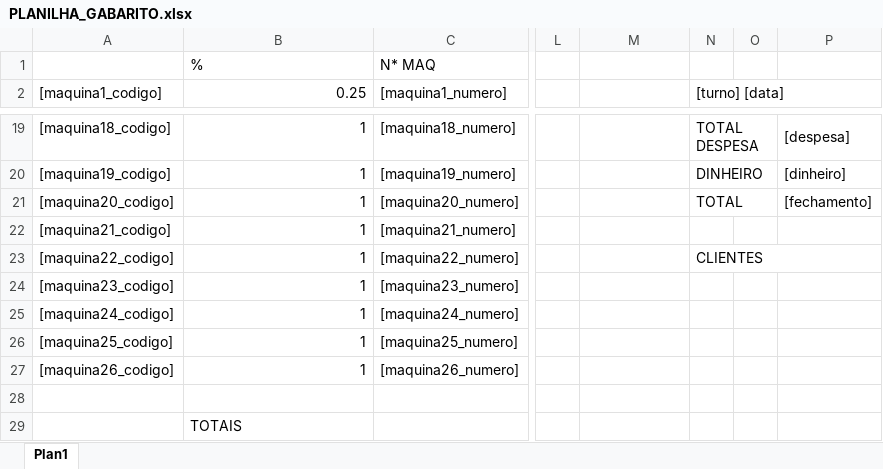
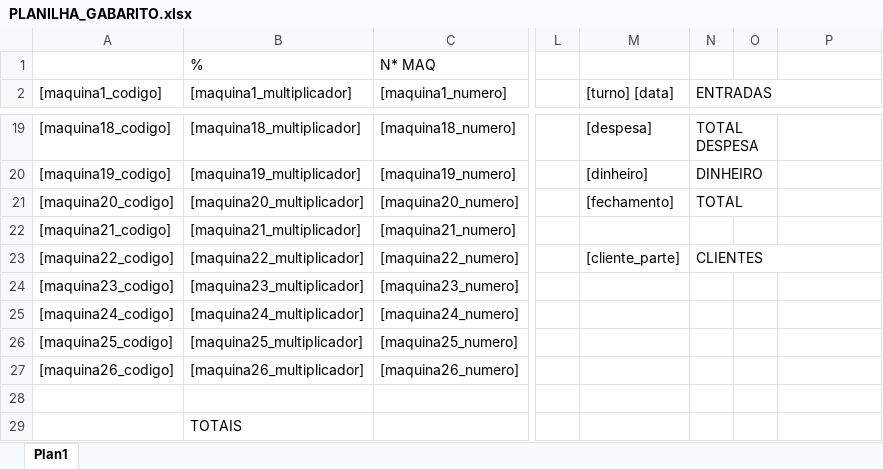
Before and after one commit to hscopes-hash/caixafacil, an Excel workbook: work/build-deploy/docs/PLANILHA_GABARITO.xlsx, sheet Plan1, drawn as a sheet; only a part is shown, gaps mark what is left out; values as stored, in another font and other column widths than the file's, no borders; the diff covers the shown part only; the diff names each change by its address in the sheet, - before the commit and + after, or states it on an @@ line.

Commit message:
fix: coluna B (moeda) como placeholder + reorganiza colunas M e N (ENTRADAS/SAIDAS)
Correções solicitadas:

1. Coluna B (multiplicador/moeda) agora é dinâmica:
   - Adicionado placeholder [maquinaN_multiplicador]
   - Valor: 0.01 (M001), 0.05 (M005), 0.10 (M010), 0.25 (M025)
   - Adicionado MOEDA_MULT no planilha-gabarito.ts
   - Coluna B da planilha gabarito agora tem [maquina1_multiplicador], etc.

2. Reorganização das colunas M (valores) e N (labels):
   Antes: valores na coluna P, labels na coluna N (ordem mista)
   Agora: valores na coluna M, labels na coluna N organizadas:

   ENTRADAS (header, N2)
     INICIAL    → [caixa_inicial]   (M3)
     REFORÇO    → [reforco]         (M4)
     LEITURA    → [leituraatual]    (M5)
   SAIDAS (header, N6)
     RETIRADA                      (N7)
     ADICIONAL                     (N8)
     CA. BANRI → [cartao1]          (M9)
     CA. ITA  → [cartao2]           (M10)
   DESPESAS (header, N11)
     ...
     TOTAL DESPESA → [despesa]      (M19)
     DINHEIRO    → [dinheiro]       (M20)
     TOTAL       → [fechamento]     (M21)
     CLIENTES    → [cliente_parte]  (M23)

3. M2: [turno] [data] (movido de N2 que agora é 'ENTRADAS')

4. Coluna P limpa (valores movidos para coluna M)

Planilha gabarito: 271 placeholders, formatação preservada.

Versão: v2.46.0.726

```diff
--- a/work/build-deploy/docs/PLANILHA_GABARITO.xlsx (sheet Plan1)
+++ b/work/build-deploy/docs/PLANILHA_GABARITO.xlsx (sheet Plan1)
-B2: 0.25
+B2: [maquina1_multiplicador]
-M2: (empty)
+M2: [turno] [data]
-N2: [turno] [data]
+N2: ENTRADAS
-B19 ([maquina1_multiplicador]): 1
+B19 ([maquina1_multiplicador]): [maquina18_multiplicador]
-M19 ([turno] [data]): (empty)
+M19 ([turno] [data]): [despesa]
-P19: [despesa]
+P19: (empty)
-B20 ([maquina1_multiplicador]): 1
+B20 ([maquina1_multiplicador]): [maquina19_multiplicador]
-M20 ([turno] [data]): (empty)
+M20 ([turno] [data]): [dinheiro]
-P20: [dinheiro]
+P20: (empty)
-B21 ([maquina1_multiplicador]): 1
+B21 ([maquina1_multiplicador]): [maquina20_multiplicador]
-M21 ([turno] [data]): (empty)
+M21 ([turno] [data]): [fechamento]
-P21: [fechamento]
+P21: (empty)
-B22 ([maquina1_multiplicador]): 1
+B22 ([maquina1_multiplicador]): [maquina21_multiplicador]
-B23 ([maquina1_multiplicador]): 1
+B23 ([maquina1_multiplicador]): [maquina22_multiplicador]
-M23 ([turno] [data]): (empty)
+M23 ([turno] [data]): [cliente_parte]
-B24 ([maquina1_multiplicador]): 1
+B24 ([maquina1_multiplicador]): [maquina23_multiplicador]
-B25 ([maquina1_multiplicador]): 1
+B25 ([maquina1_multiplicador]): [maquina24_multiplicador]
-B26 ([maquina1_multiplicador]): 1
+B26 ([maquina1_multiplicador]): [maquina25_multiplicador]
-B27 ([maquina1_multiplicador]): 1
+B27 ([maquina1_multiplicador]): [maquina26_multiplicador]
```
Also changed, not shown: 30 edited cells elsewhere in this sheet, 3 other files.
